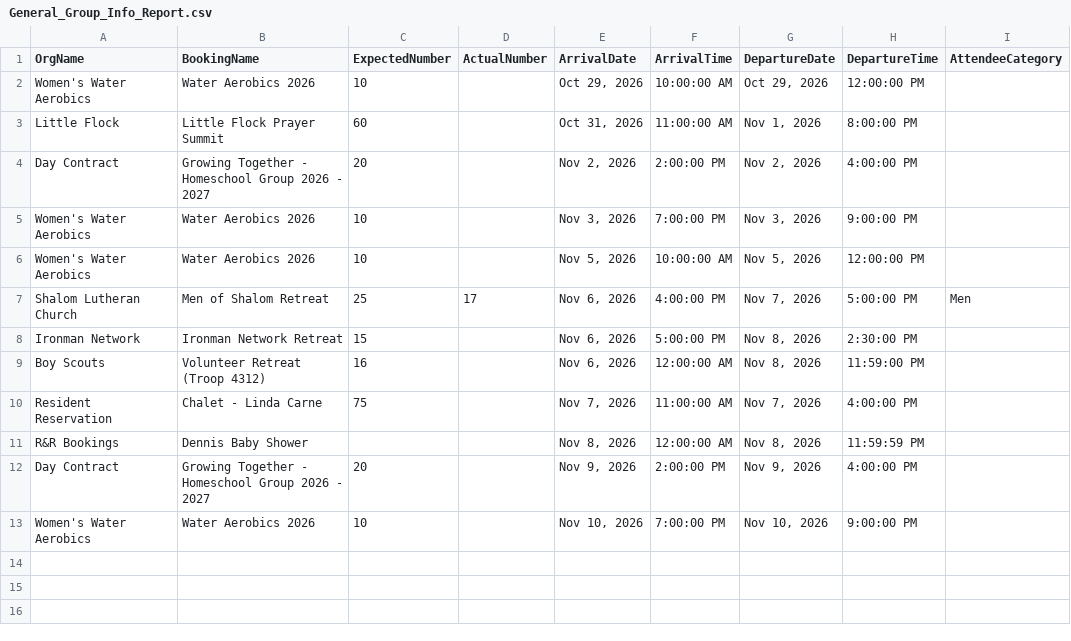
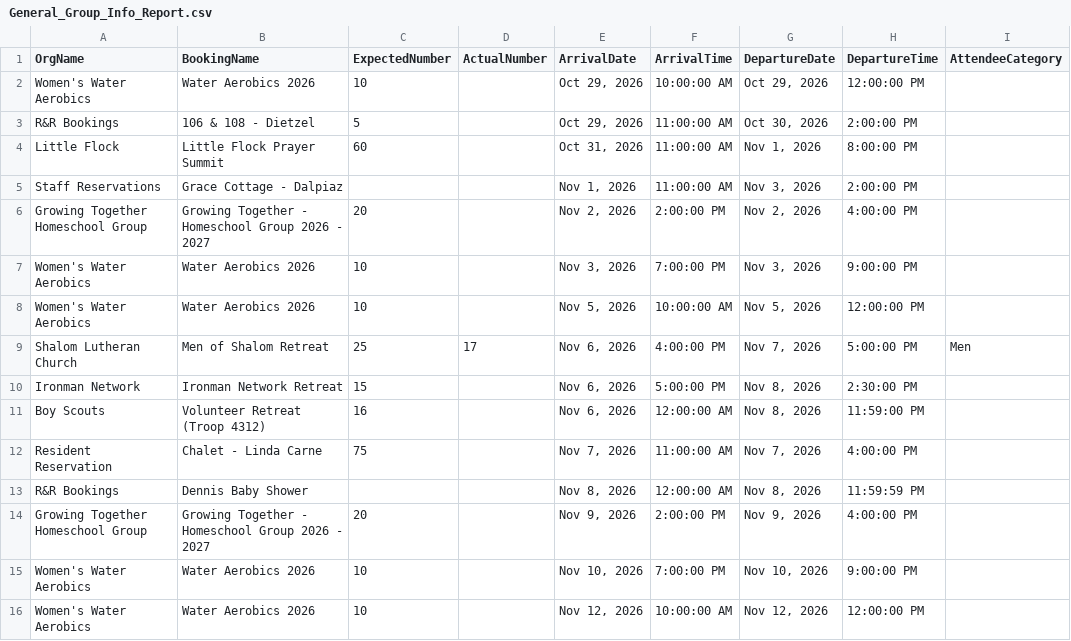
Before and after one commit to solomon123james-cmd/fhl-dashboard-data, a CSV file: data/General_Group_Info_Report.csv, drawn as a sheet.

Commit message:
sync: update data/General_Group_Info_Report.csv

```diff
--- a/data/General_Group_Info_Report.csv
+++ b/data/General_Group_Info_Report.csv
@@ -2,4 +2,6 @@ OrgName,BookingName,ExpectedNumber,ActualNumber,ArrivalDate,ArrivalTime,Departur
 Women's Water Aerobics,Water Aerobics 2026,10,,"Oct 29, 2026",10:00:00 AM,"Oct 29, 2026",12:00:00 PM,
+R&R Bookings,106 & 108 - Dietzel,5,,"Oct 29, 2026",11:00:00 AM,"Oct 30, 2026",2:00:00 PM,
 Little Flock,Little Flock Prayer Summit,60,,"Oct 31, 2026",11:00:00 AM,"Nov 1, 2026",8:00:00 PM,
-Day Contract,Growing Together - Homeschool Group 2026 - 2027,20,,"Nov 2, 2026",2:00:00 PM,"Nov 2, 2026",4:00:00 PM,
+Staff Reservations,Grace Cottage - Dalpiaz,,,"Nov 1, 2026",11:00:00 AM,"Nov 3, 2026",2:00:00 PM,
+Growing Together Homeschool Group,Growing Together - Homeschool Group 2026 - 2027,20,,"Nov 2, 2026",2:00:00 PM,"Nov 2, 2026",4:00:00 PM,
 Women's Water Aerobics,Water Aerobics 2026,10,,"Nov 3, 2026",7:00:00 PM,"Nov 3, 2026",9:00:00 PM,
@@ -11,3 +13,4 @@ Resident Reservation,Chalet - Linda Carne,75,,"Nov 7, 2026",11:00:00 AM,"Nov 7,
 R&R Bookings,Dennis Baby Shower,,,"Nov 8, 2026",12:00:00 AM,"Nov 8, 2026",11:59:59 PM,
-Day Contract,Growing Together - Homeschool Group 2026 - 2027,20,,"Nov 9, 2026",2:00:00 PM,"Nov 9, 2026",4:00:00 PM,
+Growing Together Homeschool Group,Growing Together - Homeschool Group 2026 - 2027,20,,"Nov 9, 2026",2:00:00 PM,"Nov 9, 2026",4:00:00 PM,
 Women's Water Aerobics,Water Aerobics 2026,10,,"Nov 10, 2026",7:00:00 PM,"Nov 10, 2026",9:00:00 PM,
+Women's Water Aerobics,Water Aerobics 2026,10,,"Nov 12, 2026",10:00:00 AM,"Nov 12, 2026",12:00:00 PM,
```
